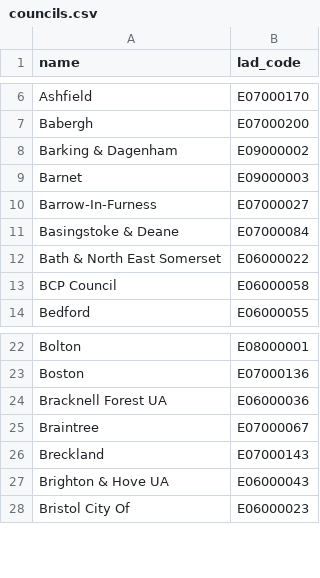
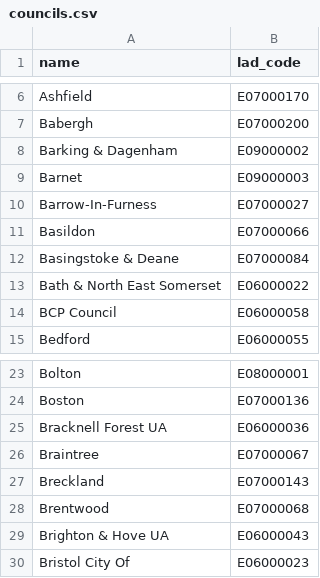
Before and after one commit to ONSdigital/aws-uploader, a CSV file: councils.csv, drawn as a sheet; only a part is shown, gaps mark what is left out; the diff names each change by its address in the sheet, - before the commit and + after, or states it on an @@ line.

Commit message:
adding new councils for september onboarding

```diff
--- a/councils.csv
+++ b/councils.csv
+row 11: Basildon | E07000066
+row 28: Brentwood | E07000068
```
Also changed, not shown: 1 other file.
